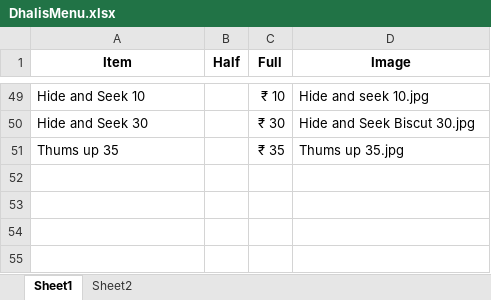
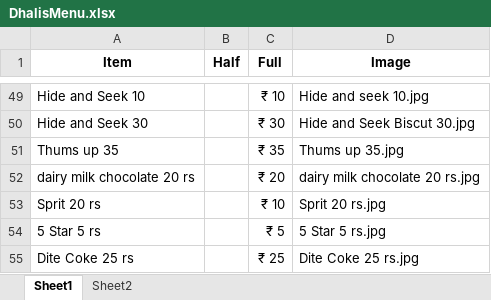
Before and after one commit to Pushpsingh13/Dhaliwal_whatsapp_Email, an Excel workbook: DhalisMenu.xlsx, sheet Sheet1, drawn as a sheet; only a part is shown, gaps mark what is left out; values as stored, in another font and other column widths than the file's, no borders; the diff names each change by its address in the sheet, - before the commit and + after, or states it on an @@ line.

```diff
--- a/DhalisMenu.xlsx (sheet Sheet1)
+++ b/DhalisMenu.xlsx (sheet Sheet1)
+row 52: dairy milk chocolate 20 rs |  | ₹ 20 | dairy milk chocolate 20 rs.jpg
+row 53: Sprit 20 rs |  | ₹ 10 | Sprit 20 rs.jpg
+row 54: 5 Star 5 rs |  | ₹ 5 | 5 Star 5 rs.jpg
+row 55: Dite Coke 25 rs |  | ₹ 25 | Dite Coke 25 rs.jpg
```
Also changed, not shown: 4 other files.
